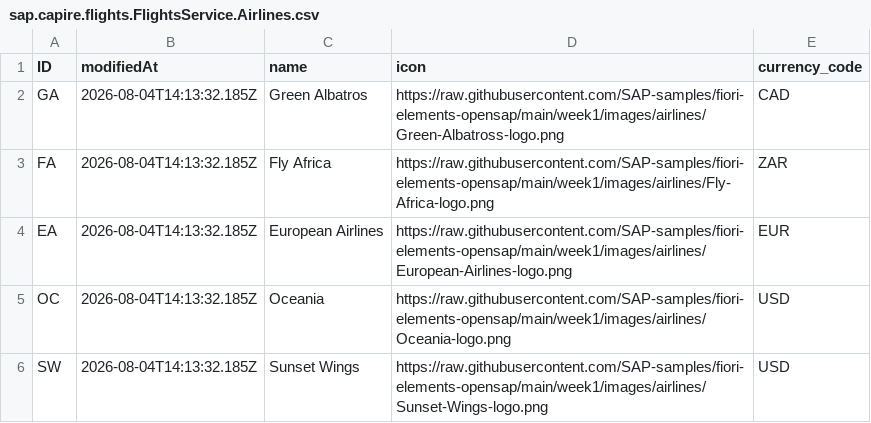
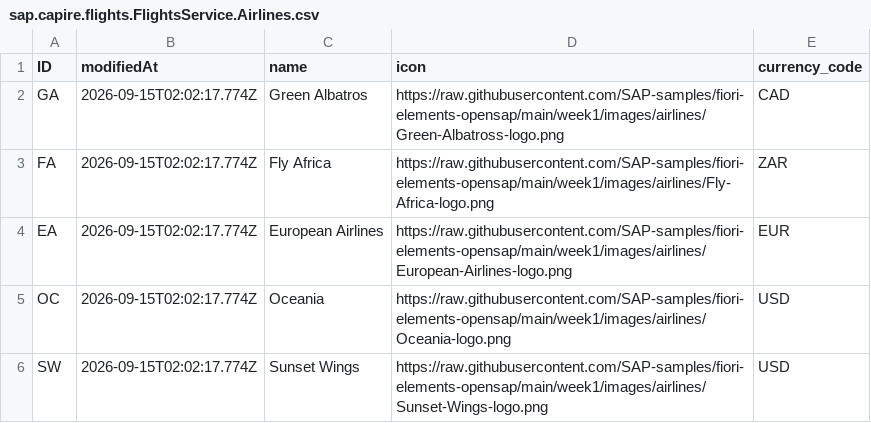
Before and after one commit to capire/xflights, a CSV file: apis/data-service/data/sap.capire.flights.FlightsService.Airlines.csv, drawn as a sheet.

```diff
--- a/apis/data-service/data/sap.capire.flights.FlightsService.Airlines.csv
+++ b/apis/data-service/data/sap.capire.flights.FlightsService.Airlines.csv
@@ -1,6 +1,6 @@
 ID,modifiedAt,name,icon,currency_code
-GA,2026-08-04T14:13:32.185Z,Green Albatros,https://raw.githubusercontent.com/SAP-samples/fiori-elements-opensap/main/week1/images/airlines/Green-Albatross-logo.png,CAD
-FA,2026-08-04T14:13:32.185Z,Fly Africa,https://raw.githubusercontent.com/SAP-samples/fiori-elements-opensap/main/week1/images/airlines/Fly-Africa-logo.png,ZAR
-EA,2026-08-04T14:13:32.185Z,European Airlines,https://raw.githubusercontent.com/SAP-samples/fiori-elements-opensap/main/week1/images/airlines/European-Airlines-logo.png,EUR
-OC,2026-08-04T14:13:32.185Z,Oceania,https://raw.githubusercontent.com/SAP-samples/fiori-elements-opensap/main/week1/images/airlines/Oceania-logo.png,USD
-SW,2026-08-04T14:13:32.185Z,Sunset Wings,https://raw.githubusercontent.com/SAP-samples/fiori-elements-opensap/main/week1/images/airlines/Sunset-Wings-logo.png,USD
+GA,2026-09-15T02:02:17.774Z,Green Albatros,https://raw.githubusercontent.com/SAP-samples/fiori-elements-opensap/main/week1/images/airlines/Green-Albatross-logo.png,CAD
+FA,2026-09-15T02:02:17.774Z,Fly Africa,https://raw.githubusercontent.com/SAP-samples/fiori-elements-opensap/main/week1/images/airlines/Fly-Africa-logo.png,ZAR
+EA,2026-09-15T02:02:17.774Z,European Airlines,https://raw.githubusercontent.com/SAP-samples/fiori-elements-opensap/main/week1/images/airlines/European-Airlines-logo.png,EUR
+OC,2026-09-15T02:02:17.774Z,Oceania,https://raw.githubusercontent.com/SAP-samples/fiori-elements-opensap/main/week1/images/airlines/Oceania-logo.png,USD
+SW,2026-09-15T02:02:17.774Z,Sunset Wings,https://raw.githubusercontent.com/SAP-samples/fiori-elements-opensap/main/week1/images/airlines/Sunset-Wings-logo.png,USD
```
Also changed, not shown: apis/data-service/data/sap.capire.flights.FlightsService.Airports.csv, apis/data-service/data/sap.capire.flights.FlightsService.Flights.csv, 4 other files.
